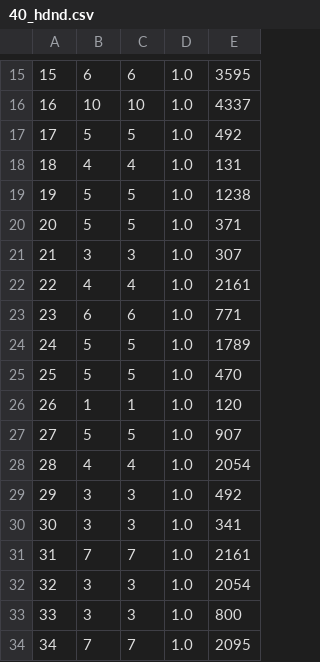
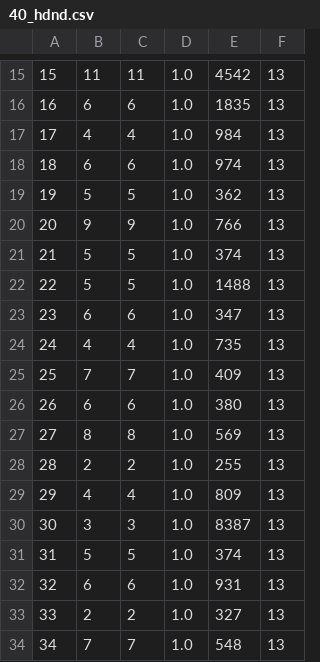
Before and after one commit to hanbin92381/uowc-neighbor-discovery-simulation, a CSV file: results/40_hdnd.csv, drawn as a sheet; only a part is shown, gaps mark what is left out; removed rows and columns are numbered as before the commit, all else as after; the diff covers the shown part only; the diff names each change by its address in the sheet, - before the commit and + after, or states it on an @@ line.

```diff
--- a/results/40_hdnd.csv
+++ b/results/40_hdnd.csv
-column E, rows 15-34: 3595 | 4337 | 492 | 131 | 1238 | 371 | 307 | 2161 | 771 | 1789 | 470 | 120 | 907 | 2054 | 492 | 341 | 2161 | 2054 | 800 | 2095
+column E, rows 15-34: 4542 | 1835 | 984 | 974 | 362 | 766 | 374 | 1488 | 347 | 735 | 409 | 380 | 569 | 255 | 809 | 8387 | 374 | 931 | 327 | 548
+column F, rows 15-34: all 13
-B15: 6
+B15: 11
-C15: 6
+C15: 11
-B16: 10
+B16: 6
-C16: 10
+C16: 6
-B17: 5
+B17: 4
-C17: 5
+C17: 4
-B18: 4
+B18: 6
-C18: 4
+C18: 6
-B20: 5
+B20: 9
-C20: 5
+C20: 9
-B21: 3
+B21: 5
-C21: 3
+C21: 5
-B22: 4
+B22: 5
-C22: 4
+C22: 5
-B24: 5
+B24: 4
-C24: 5
+C24: 4
-B25: 5
+B25: 7
-C25: 5
+C25: 7
-B26: 1
+B26: 6
-C26: 1
+C26: 6
-B27: 5
+B27: 8
-C27: 5
+C27: 8
-B28: 4
+B28: 2
-C28: 4
+C28: 2
-B29: 3
+B29: 4
-C29: 3
+C29: 4
-B31: 7
+B31: 5
-C31: 7
+C31: 5
-B32: 3
+B32: 6
-C32: 3
+C32: 6
-B33: 3
+B33: 2
-C33: 3
+C33: 2
```
Also changed, not shown: 40 edited cells elsewhere in this file, results/40_mle.csv, results/40_our.csv, 28 other files.
